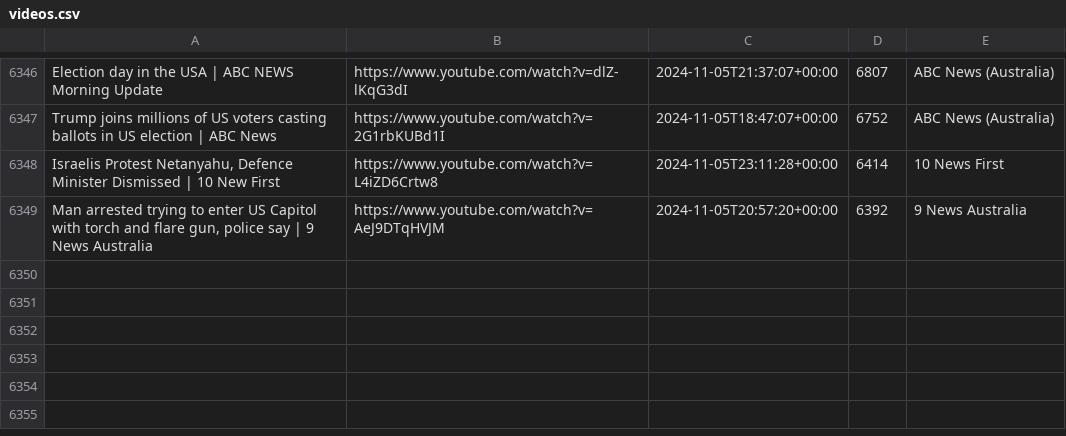
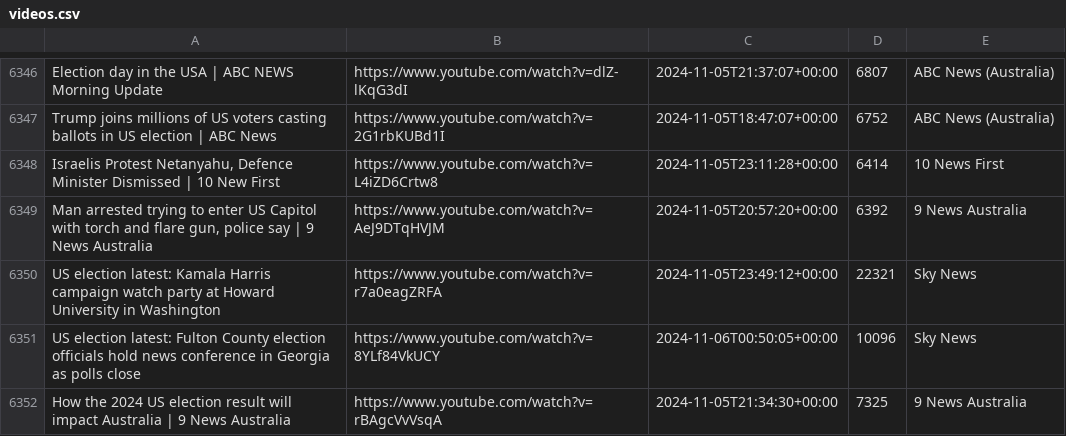
Before and after one commit to alexlaverty/aussienewsvideos, a CSV file: videos.csv, drawn as a sheet; only a part is shown, gaps mark what is left out; the diff names each change by its address in the sheet, - before the commit and + after, or states it on an @@ line.

```diff
--- a/videos.csv
+++ b/videos.csv
+row 6350: US election latest: Kamala Harris campaign watch party at Howard University in Washington | https://www.youtube.com/watch?v=r7a0eagZRFA | 2024-11-05T23:49:12+00:00 | 22321 | Sky News
+row 6351: US election latest: Fulton County election officials hold news conference in Georgia as polls close | https://www.youtube.com/watch?v=8YLf84VkUCY | 2024-11-06T00:50:05+00:00 | 10096 | Sky News
+row 6352: How the 2024 US election result will impact Australia | 9 News Australia | https://www.youtube.com/watch?v=rBAgcVvVsqA | 2024-11-05T21:34:30+00:00 | 7325 | 9 News Australia
```
